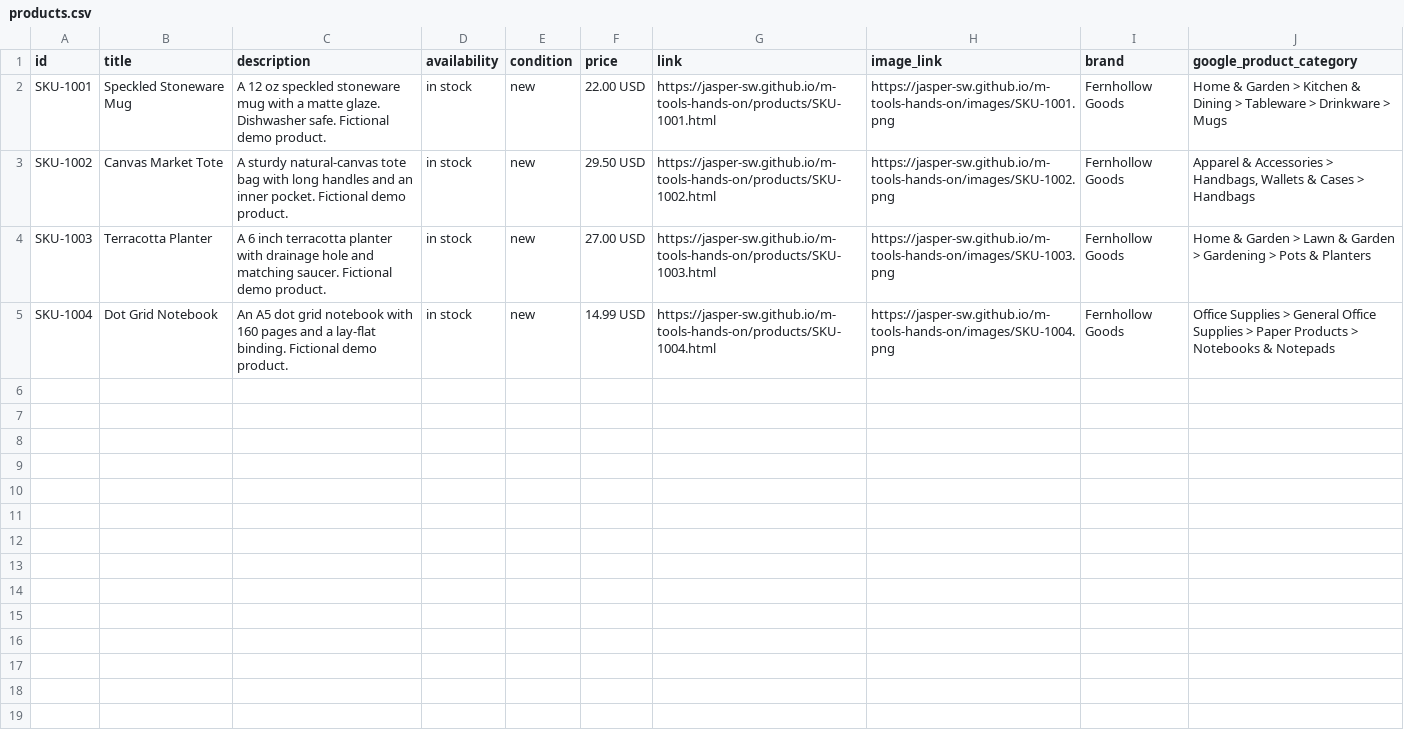
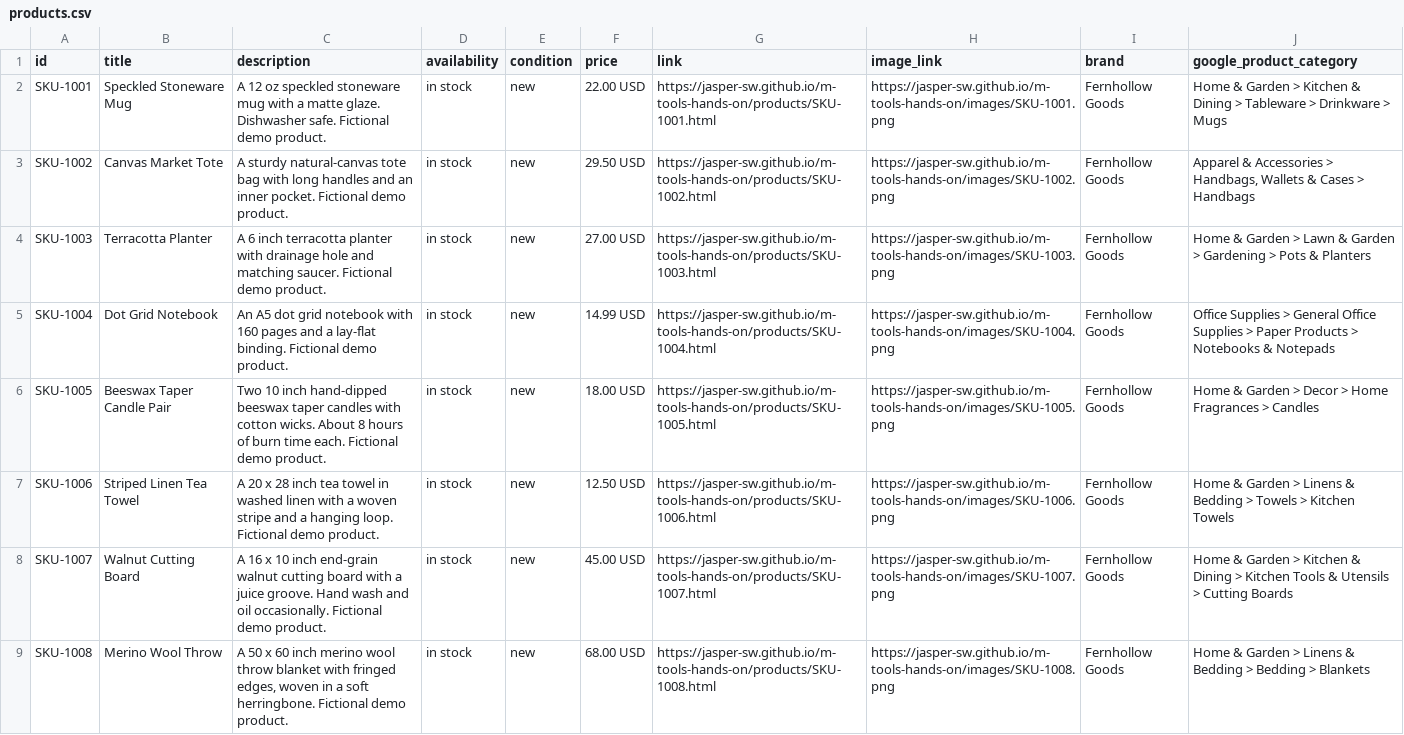
Before and after one commit to jasper-sw/m-tools-hands-on, a CSV file: feed/products.csv, drawn as a sheet.

Commit message:
more products

```diff
--- a/feed/products.csv
+++ b/feed/products.csv
@@ -5 +5,5 @@ SKU-1003,Terracotta Planter,A 6 inch terracotta planter with drainage hole and m
 SKU-1004,Dot Grid Notebook,An A5 dot grid notebook with 160 pages and a lay-flat binding. Fictional demo product.,in stock,new,14.99 USD,https://jasper-sw.github.io/m-tools-hands-on/products/SKU-1004.html,https://jasper-sw.github.io/m-tools-hands-on/images/SKU-1004.png,Fernhollow Goods,Office Supplies > General Office Supplies > Paper Products > Notebooks & Notepads
+SKU-1005,Beeswax Taper Candle Pair,Two 10 inch hand-dipped beeswax taper candles with cotton wicks. About 8 hours of burn time each. Fictional demo product.,in stock,new,18.00 USD,https://jasper-sw.github.io/m-tools-hands-on/products/SKU-1005.html,https://jasper-sw.github.io/m-tools-hands-on/images/SKU-1005.png,Fernhollow Goods,Home & Garden > Decor > Home Fragrances > Candles
+SKU-1006,Striped Linen Tea Towel,A 20 x 28 inch tea towel in washed linen with a woven stripe and a hanging loop. Fictional demo product.,in stock,new,12.50 USD,https://jasper-sw.github.io/m-tools-hands-on/products/SKU-1006.html,https://jasper-sw.github.io/m-tools-hands-on/images/SKU-1006.png,Fernhollow Goods,Home & Garden > Linens & Bedding > Towels > Kitchen Towels
+SKU-1007,Walnut Cutting Board,A 16 x 10 inch end-grain walnut cutting board with a juice groove. Hand wash and oil occasionally. Fictional demo product.,in stock,new,45.00 USD,https://jasper-sw.github.io/m-tools-hands-on/products/SKU-1007.html,https://jasper-sw.github.io/m-tools-hands-on/images/SKU-1007.png,Fernhollow Goods,Home & Garden > Kitchen & Dining > Kitchen Tools & Utensils > Cutting Boards
+SKU-1008,Merino Wool Throw,"A 50 x 60 inch merino wool throw blanket with fringed edges, woven in a soft herringbone. Fictional demo product.",in stock,new,68.00 USD,https://jasper-sw.github.io/m-tools-hands-on/products/SKU-1008.html,https://jasper-sw.github.io/m-tools-hands-on/images/SKU-1008.png,Fernhollow Goods,Home & Garden > Linens & Bedding > Bedding > Blankets
```
Also changed, not shown: 15 other files.
